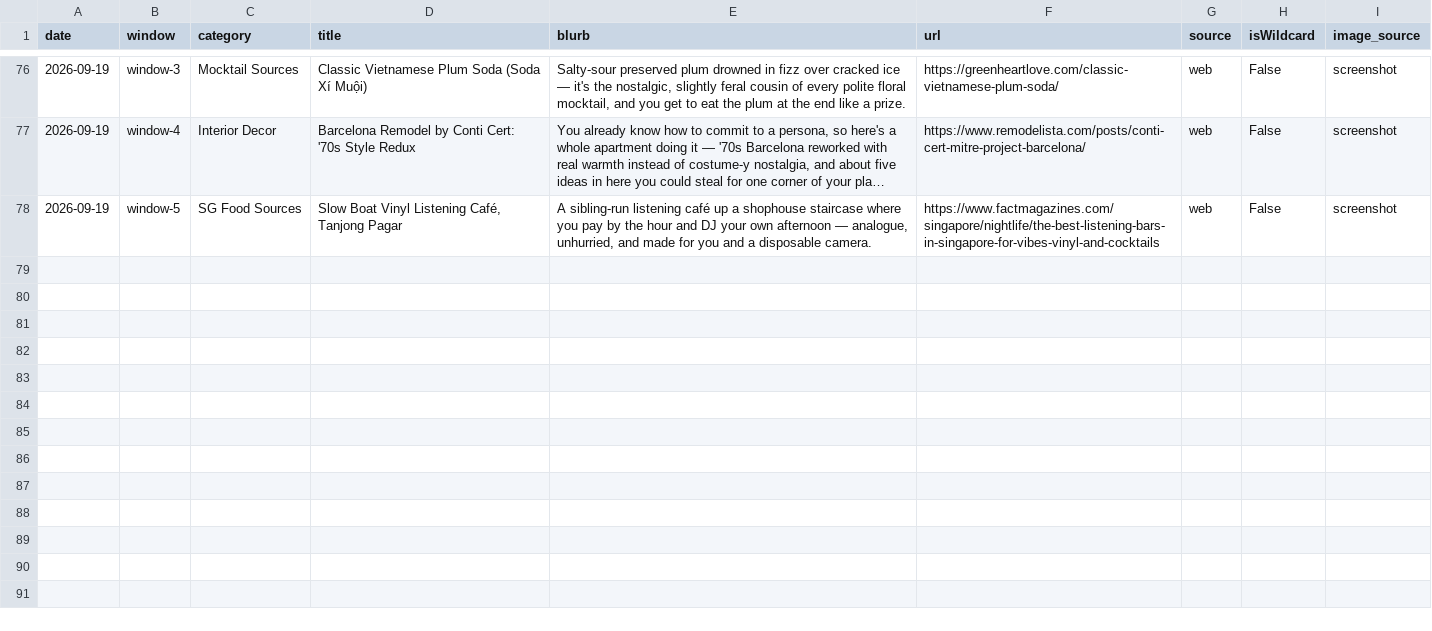
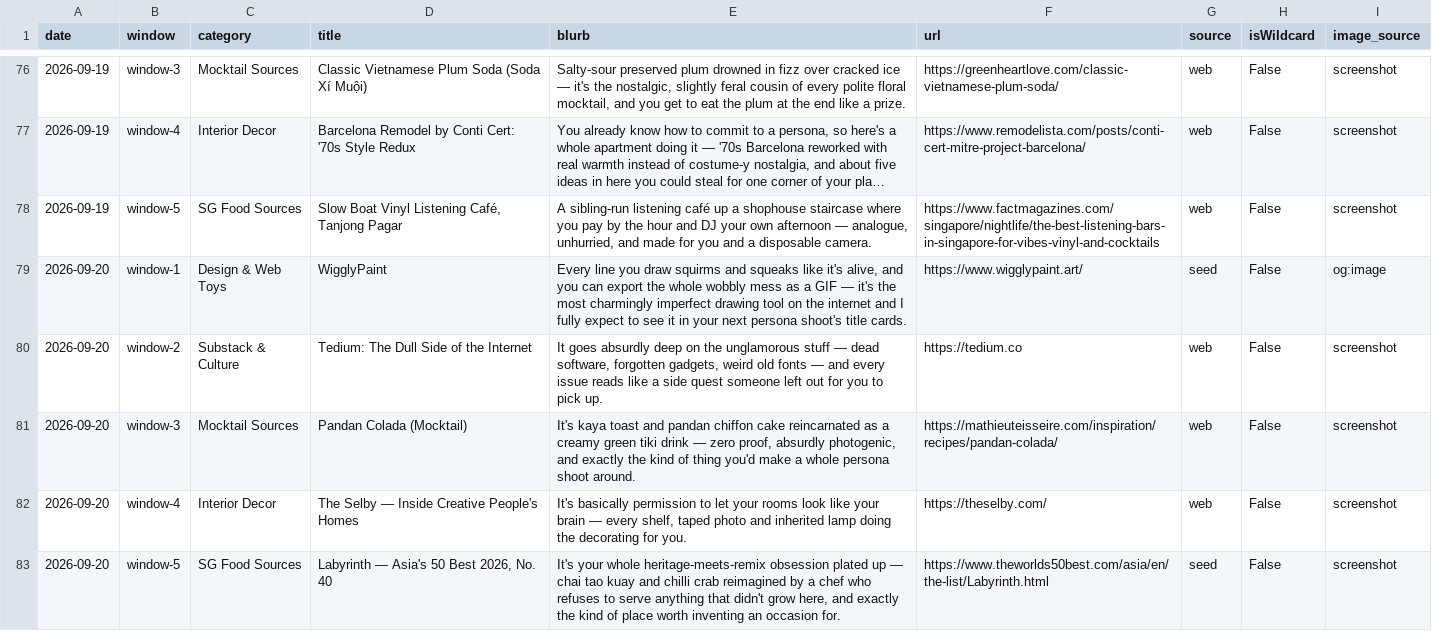
Before and after one commit to neeshasahl-cpu/mellies-corner, a CSV file: history.csv, drawn as a sheet; only a part is shown, gaps mark what is left out; long unchanged cells end in ….

```diff
--- a/history.csv
+++ b/history.csv
@@ -78 +78,6 @@
 2026-09-19,window-5,SG Food Sources,"Slow Boat Vinyl Listening Café, Tanjong Pagar","A sibling-run listening café up a shophouse staircase where you pay by the hour and DJ your own afternoon — analogue, unhurried, and made for you and a disposable camera.",https://www.factmagazines.com/singapore/nightlife/the-best-listening-bars-in-singapore-for-vibes-vinyl-and-cocktails,web,False,screenshot
+2026-09-20,window-1,Design & Web Toys,WigglyPaint,"Every line you draw squirms and squeaks like it's alive, and you can export the whole wobbly mess as a GIF — it's the most charmingly imperfect drawing tool on the internet and I fully expect to see it in your next persona shoot's title cards.",https://www.wigglypaint.art/,seed,False,og:image
+2026-09-20,window-2,Substack & Culture,Tedium: The Dull Side of the Internet,"It goes absurdly deep on the unglamorous stuff — dead software, forgotten gadgets, weird old fonts — and every issue reads like a side quest someone left out for you to pick up.",https://tedium.co,web,False,screenshot
+2026-09-20,window-3,Mocktail Sources,Pandan Colada (Mocktail),"It's kaya toast and pandan chiffon cake reincarnated as a creamy green tiki drink — zero proof, absurdly photogenic, and exactly the kind of thing you'd make a whole persona shoot around.",https://mathieuteisseire.com/inspiration/recipes/pandan-colada/,web,False,screenshot
+2026-09-20,window-4,Interior Decor,The Selby — Inside Creative People's Homes,"It's basically permission to let your rooms look like your brain — every shelf, taped photo and inherited lamp doing the decorating for you.",https://theselby.com/,web,False,screenshot
+2026-09-20,window-5,SG Food Sources,"Labyrinth — Asia's 50 Best 2026, No. 40","It's your whole heritage-meets-remix obsession plated up — chai tao kuay and chilli crab reimagined by a chef who refuses to serve anything that didn't grow here, and exactly the kind of place worth inventing an occasion for.",https://www.theworlds50best.com/asia/en/the-list/Labyrinth.html,seed,False,screenshot
```
Also changed, not shown: 9 other files.
